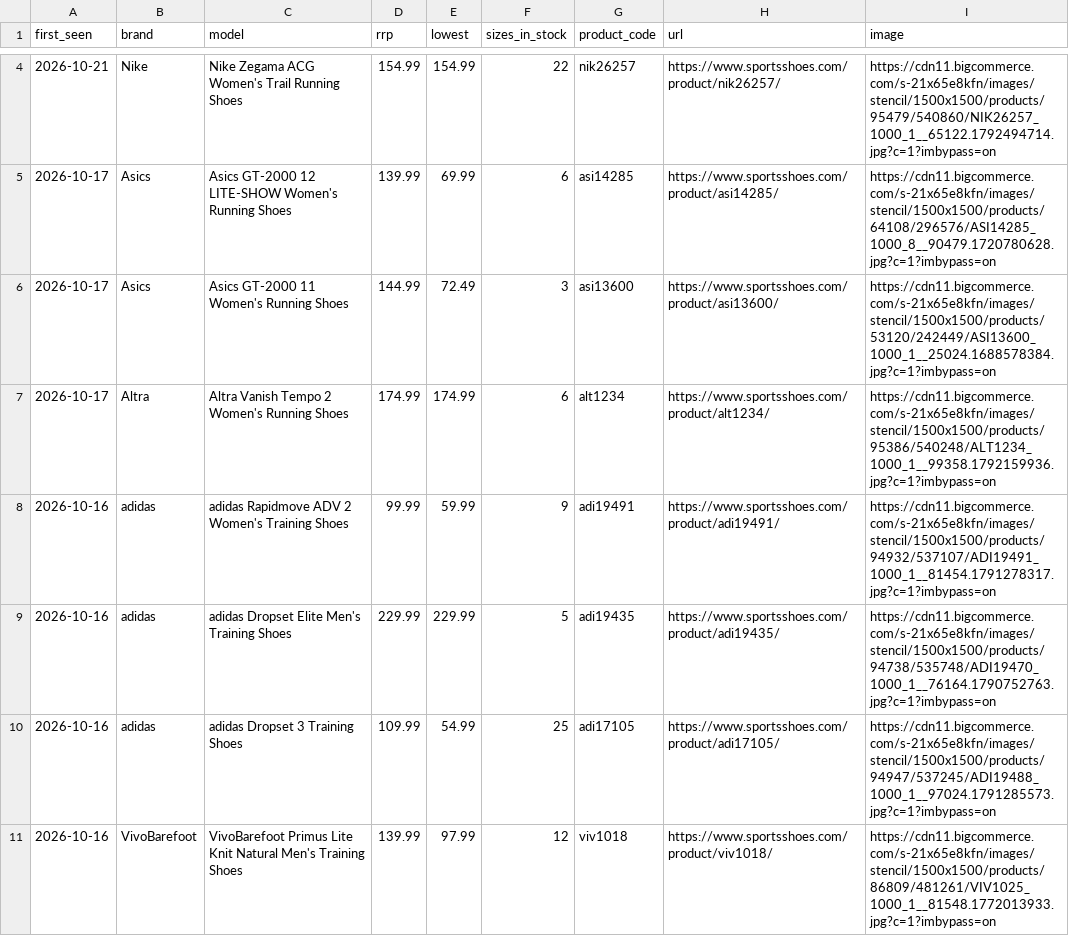
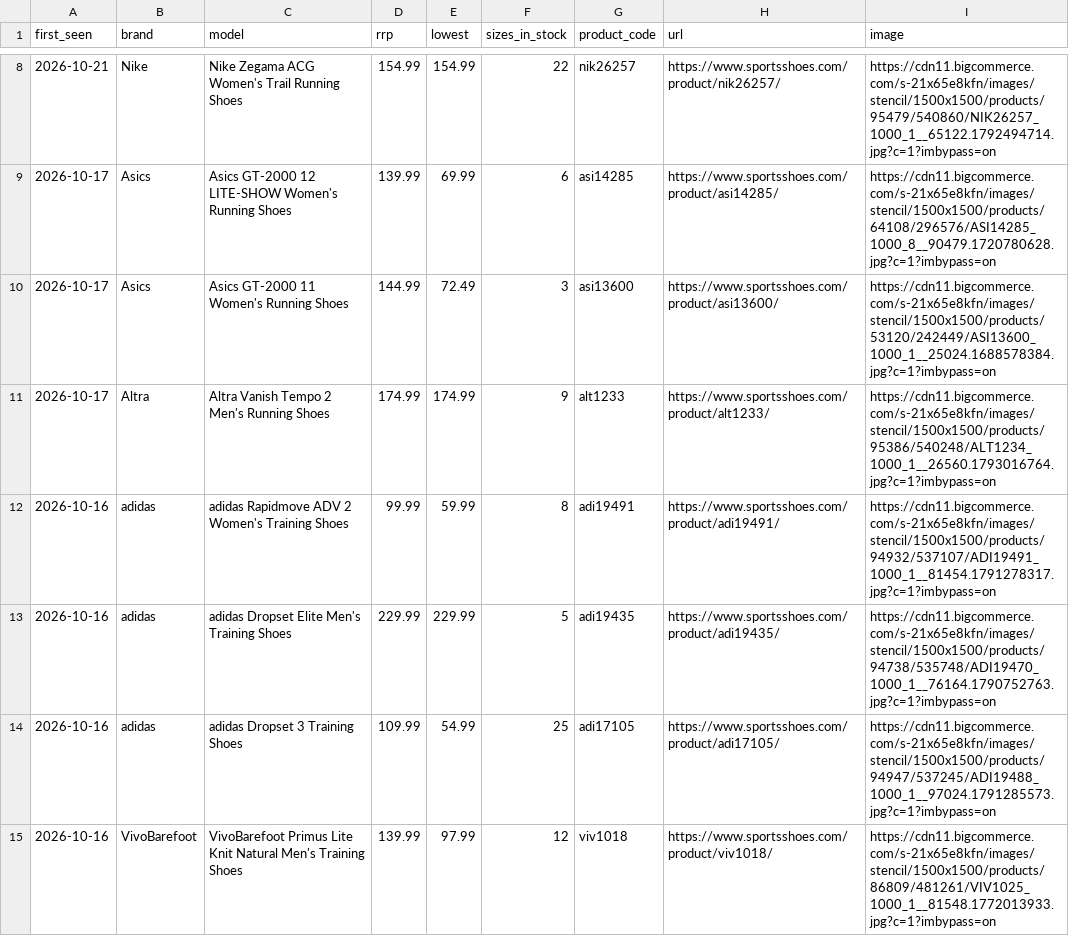
Before and after one commit to ecrawford-c28/shoe-finder, a CSV file: nmfr/public/new-models.csv, drawn as a sheet; only a part is shown, gaps mark what is left out; the diff covers the shown part only.

Commit message:
Refresh prices and stock from the SportsShoes feed

```diff
--- a/nmfr/public/new-models.csv
+++ b/nmfr/public/new-models.csv
@@ -6,4 +10,4 @@ first_seen,brand,model,rrp,lowest,sizes_in_stock,product_code,url,image
 2026-10-17,Asics,Asics GT-2000 11 Women's Running Shoes,144.99,72.49,3,asi13600,https://www.sportsshoes.com/product/asi13600/,https://cdn11.bigcommerce.com/s-21x65e8kfn/images/stencil/1500x1500/products/53120/242449/ASI13600_1000_1__25024.1688578384.jpg?c=1?imbypass=on
-2026-10-17,Altra,Altra Vanish Tempo 2 Women's Running Shoes,174.99,174.99,6,alt1234,https://www.sportsshoes.com/product/alt1234/,https://cdn11.bigcommerce.com/s-21x65e8kfn/images/stencil/1500x1500/products/95386/540248/ALT1234_1000_1__99358.1792159936.jpg?c=1?imbypass=on
-2026-10-16,adidas,adidas Rapidmove ADV 2 Women's Training Shoes,99.99,59.99,9,adi19491,https://www.sportsshoes.com/product/adi19491/,https://cdn11.bigcommerce.com/s-21x65e8kfn/images/stencil/1500x1500/products/94932/537107/ADI19491_1000_1__81454.1791278317.jpg?c=1?imbypass=on
+2026-10-17,Altra,Altra Vanish Tempo 2 Men's Running Shoes,174.99,174.99,9,alt1233,https://www.sportsshoes.com/product/alt1233/,https://cdn11.bigcommerce.com/s-21x65e8kfn/images/stencil/1500x1500/products/95386/540248/ALT1234_1000_1__26560.1793016764.jpg?c=1?imbypass=on
+2026-10-16,adidas,adidas Rapidmove ADV 2 Women's Training Shoes,99.99,59.99,8,adi19491,https://www.sportsshoes.com/product/adi19491/,https://cdn11.bigcommerce.com/s-21x65e8kfn/images/stencil/1500x1500/products/94932/537107/ADI19491_1000_1__81454.1791278317.jpg?c=1?imbypass=on
 2026-10-16,adidas,adidas Dropset Elite Men's Training Shoes,229.99,229.99,5,adi19435,https://www.sportsshoes.com/product/adi19435/,https://cdn11.bigcommerce.com/s-21x65e8kfn/images/stencil/1500x1500/products/94738/535748/ADI19470_1000_1__76164.1790752763.jpg?c=1?imbypass=on
```
Also changed, not shown: 4 added rows and 3 edited cells elsewhere in this file, nmfr/data/new-models-baseline.csv, 2 other files.
